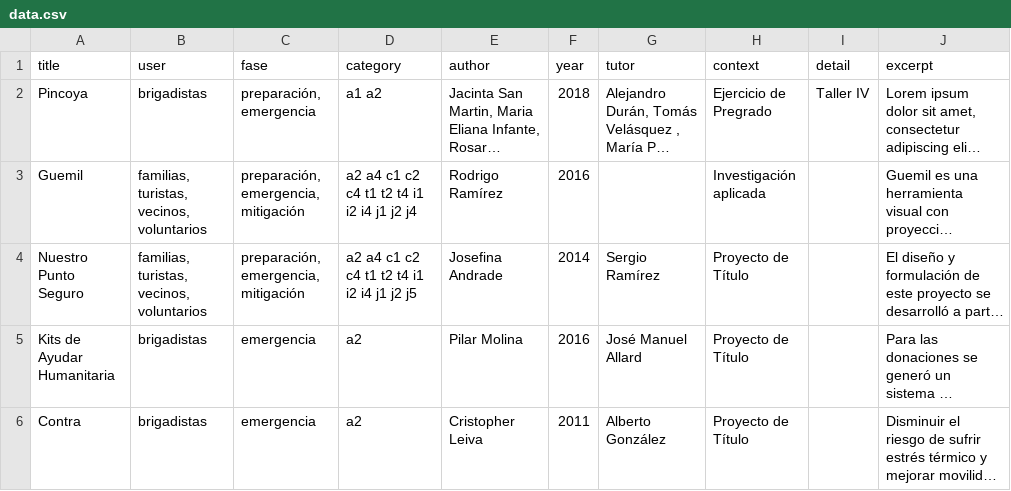
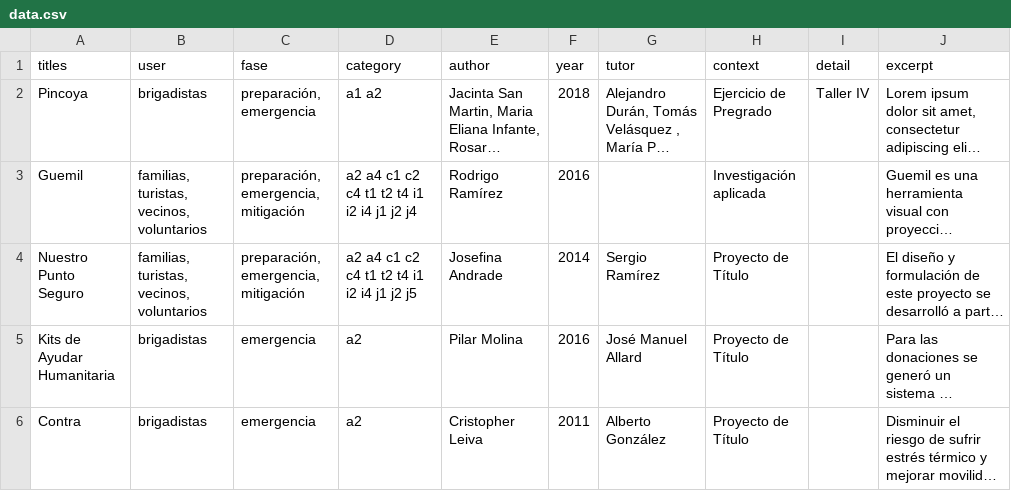
Before and after one commit to MariaCeciliaSuarez/resilience, a CSV file: data.csv, drawn as a sheet; only a part is shown; long unchanged cells end in …; the diff names each change by its address in the sheet, - before the commit and + after, or states it on an @@ line.

Commit message:
Update data.csv

```diff
--- a/data.csv
+++ b/data.csv
-A1: title
+A1: titles
```
